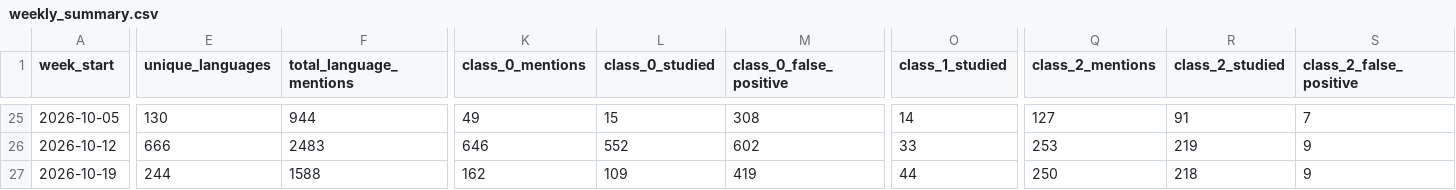
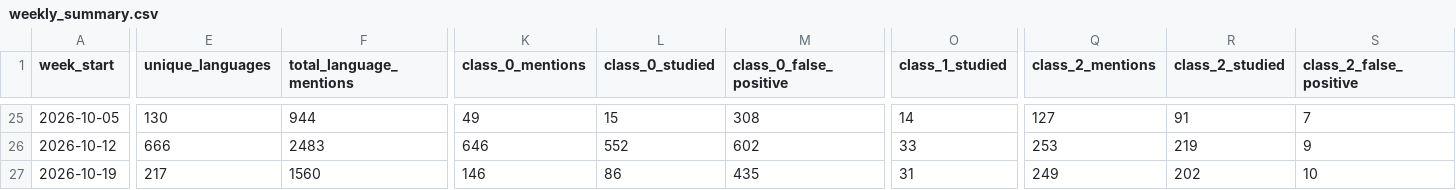
Before and after one commit to kavindu-w/langtrend, a CSV file: data/processed/weekly_summary.csv, drawn as a sheet; only a part is shown, gaps mark what is left out; the diff covers the shown part only; the diff names each change by its address in the sheet, - before the commit and + after, or states it on an @@ line.

```diff
--- a/data/processed/weekly_summary.csv
+++ b/data/processed/weekly_summary.csv
-E27 (unique_languages): 244
+E27 (unique_languages): 217
-F27 (total_language_mentions): 1588
+F27 (total_language_mentions): 1560
-K27 (class_0_mentions): 162
+K27 (class_0_mentions): 146
-L27 (class_0_studied): 109
+L27 (class_0_studied): 86
-M27 (class_0_false_positive): 419
+M27 (class_0_false_positive): 435
-O27 (class_1_studied): 44
+O27 (class_1_studied): 31
-Q27 (class_2_mentions): 250
+Q27 (class_2_mentions): 249
-R27 (class_2_studied): 218
+R27 (class_2_studied): 202
-S27 (class_2_false_positive): 9
+S27 (class_2_false_positive): 10
```
Also changed, not shown: 13 edited cells elsewhere in this file, 23 other files.
